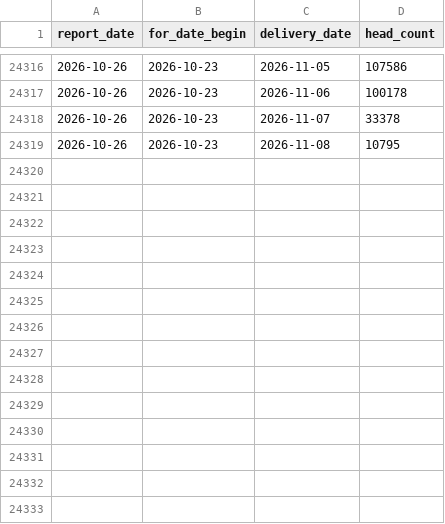
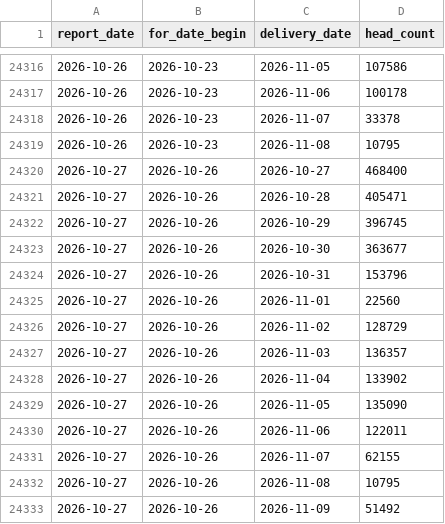
Before and after one commit to JuanTorresMI/JuanTorresMI.github.io, a CSV file: data/usda-hog-prices/scheduled-swine-14-day.csv, drawn as a sheet; only a part is shown, gaps mark what is left out; the diff names each change by its address in the sheet, - before the commit and + after, or states it on an @@ line.

```diff
--- a/data/usda-hog-prices/scheduled-swine-14-day.csv
+++ b/data/usda-hog-prices/scheduled-swine-14-day.csv
+row 24320: 2026-10-27 | 2026-10-26 | 2026-10-27 | 468400
+row 24321: 2026-10-27 | 2026-10-26 | 2026-10-28 | 405471
+row 24322: 2026-10-27 | 2026-10-26 | 2026-10-29 | 396745
+row 24323: 2026-10-27 | 2026-10-26 | 2026-10-30 | 363677
+row 24324: 2026-10-27 | 2026-10-26 | 2026-10-31 | 153796
+row 24325: 2026-10-27 | 2026-10-26 | 2026-11-01 | 22560
+row 24326: 2026-10-27 | 2026-10-26 | 2026-11-02 | 128729
+row 24327: 2026-10-27 | 2026-10-26 | 2026-11-03 | 136357
+row 24328: 2026-10-27 | 2026-10-26 | 2026-11-04 | 133902
+row 24329: 2026-10-27 | 2026-10-26 | 2026-11-05 | 135090
+row 24330: 2026-10-27 | 2026-10-26 | 2026-11-06 | 122011
+row 24331: 2026-10-27 | 2026-10-26 | 2026-11-07 | 62155
+row 24332: 2026-10-27 | 2026-10-26 | 2026-11-08 | 10795
+row 24333: 2026-10-27 | 2026-10-26 | 2026-11-09 | 51492
```
Also changed, not shown: border-waits/border-truck-wait-times.csv, data/usda-hog-prices/hog-carcass-measurements.csv, 18 other files.
